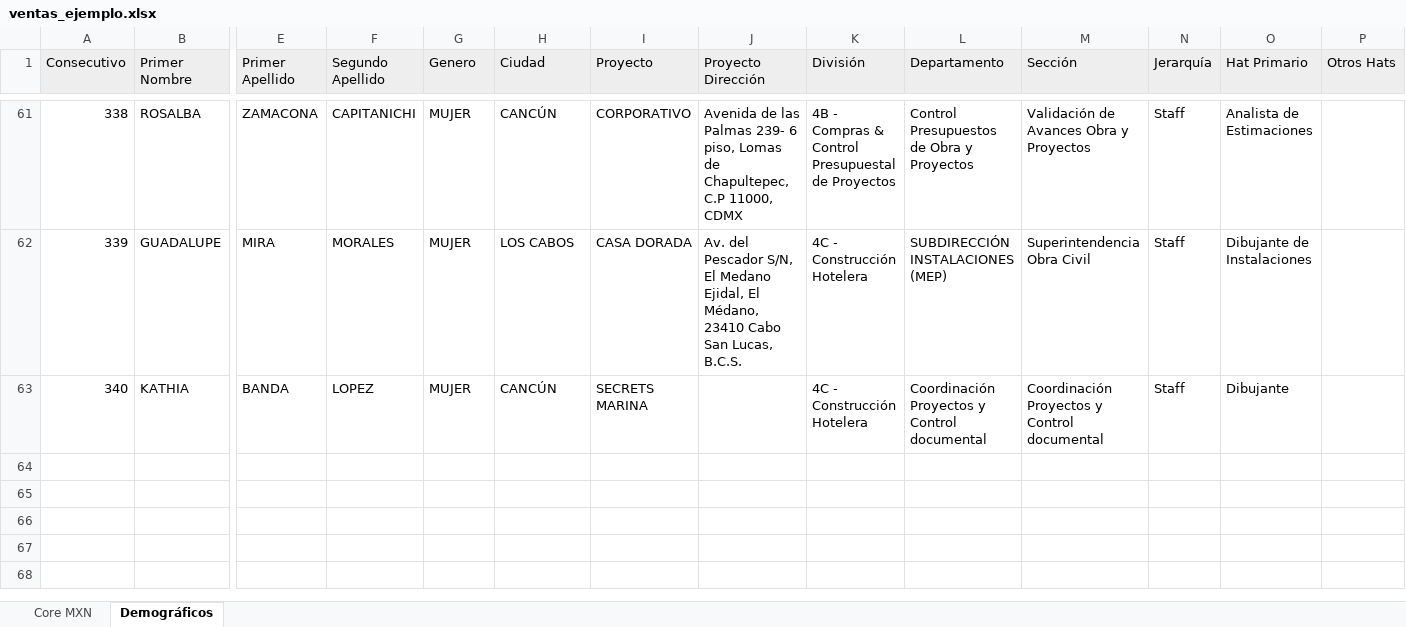
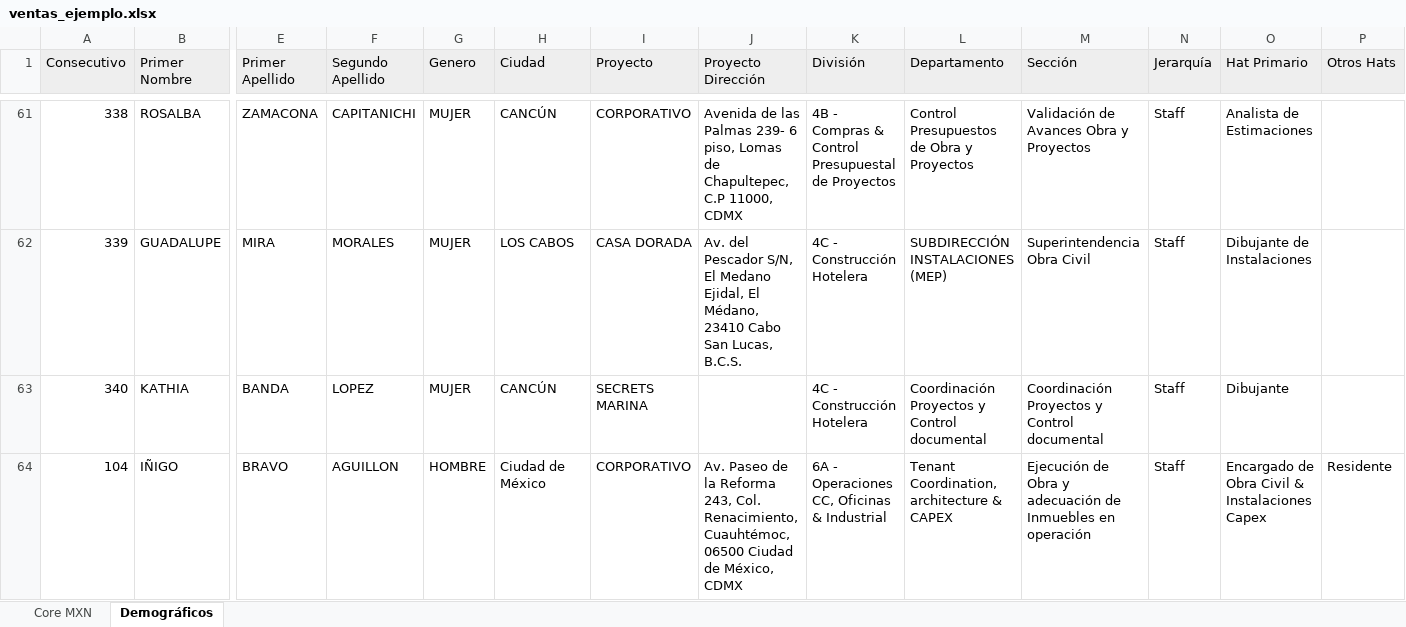
Before and after one commit to pcamacho13/pulso-analytics-ia, an Excel workbook: datasets/ventas_ejemplo.xlsx, sheet Demográficos, drawn as a sheet; only a part is shown, gaps mark what is left out; values as stored, in another font and other column widths than the file's, no borders; rows hold the shown columns only; the diff names each change by its address in the sheet, - before the commit and + after, or states it on an @@ line.

Commit message:
Add Google login and Drive integration (Drive datasets)

```diff
--- a/datasets/ventas_ejemplo.xlsx (sheet Demográficos)
+++ b/datasets/ventas_ejemplo.xlsx (sheet Demográficos)
+row 64: 104 | IÑIGO | BRAVO | AGUILLON | HOMBRE | Ciudad de México | CORPORATIVO | Av. Paseo de la Reforma 243, Col. Renacimiento, Cuauhtémoc, 06500 Ciudad de México, CDMX | 6A - Operaciones CC, Oficinas & Industrial | Tenant Coordination, architecture & CAPEX | Ejecución de Obra y adecuación de Inmuebles en operación | Staff | Encargado de Obra Civil & Instalaciones Capex | Residente
```
Also changed, not shown: 5 other files.
